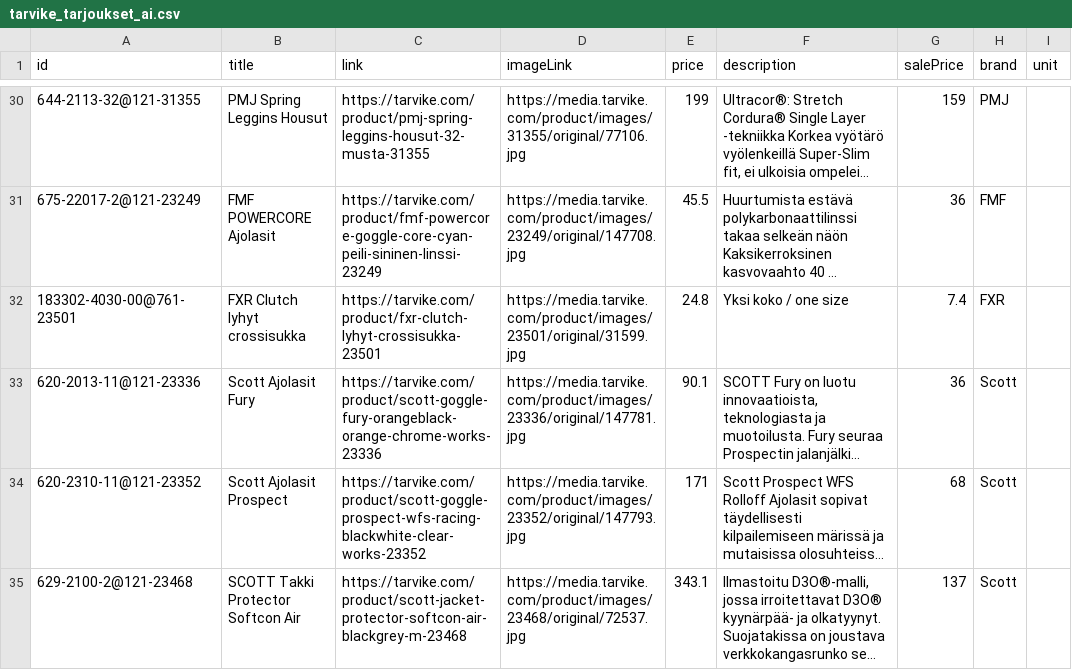
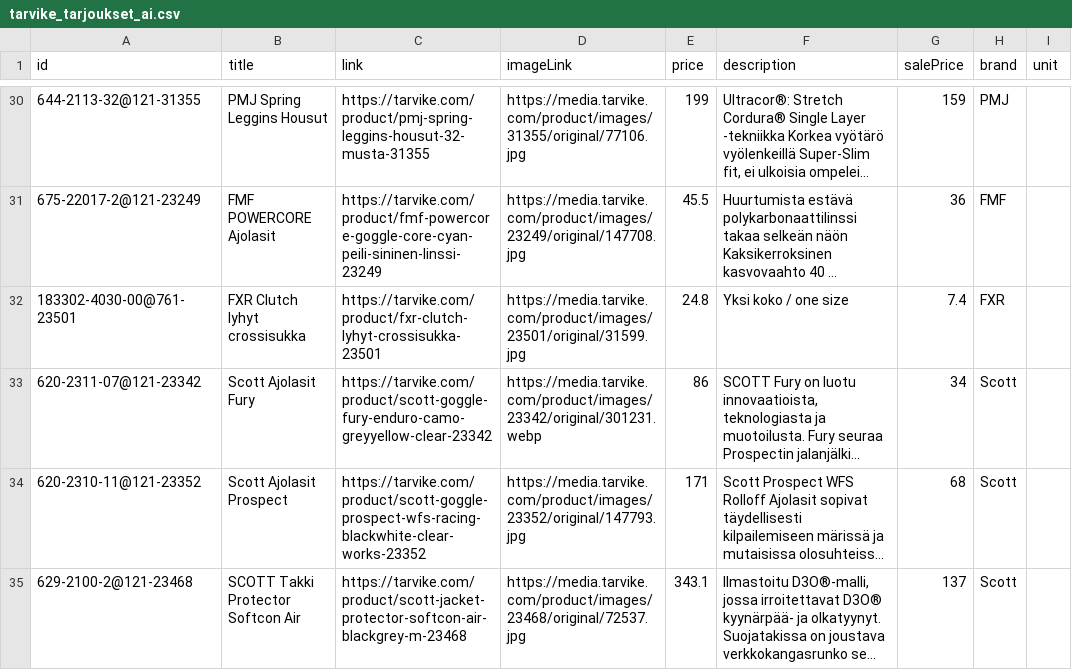
Before and after one commit to TarvikeTT/almadynamo, a CSV file: tarvike_tarjoukset_ai.csv, drawn as a sheet; only a part is shown, gaps mark what is left out; long unchanged cells end in …; the diff covers the shown part only; the diff names each change by its address in the sheet, - before the commit and + after, or states it on an @@ line.

```diff
--- a/tarvike_tarjoukset_ai.csv
+++ b/tarvike_tarjoukset_ai.csv
-A33 (id): 620-2013-11@121-23336
+A33 (id): 620-2311-07@121-23342
-C33 (link): https://tarvike.com/product/scott-goggle-fury-orangeblack-orange-chrome-works-23336
+C33 (link): https://tarvike.com/product/scott-goggle-fury-enduro-camo-greyyellow-clear-23342
-D33 (imageLink): https://media.tarvike.com/product/images/23336/original/147781.jpg
+D33 (imageLink): https://media.tarvike.com/product/images/23342/original/301231.webp
-E33 (price): 90.1
+E33 (price): 86
-G33 (salePrice): 36
+G33 (salePrice): 34
```
Also changed, not shown: 1 added row and 3 edited cells elsewhere in this file, tarvike_kelkat_ja_lumilingot_feed.csv, tarvike_laitetarjoukset.csv, 3 other files.
